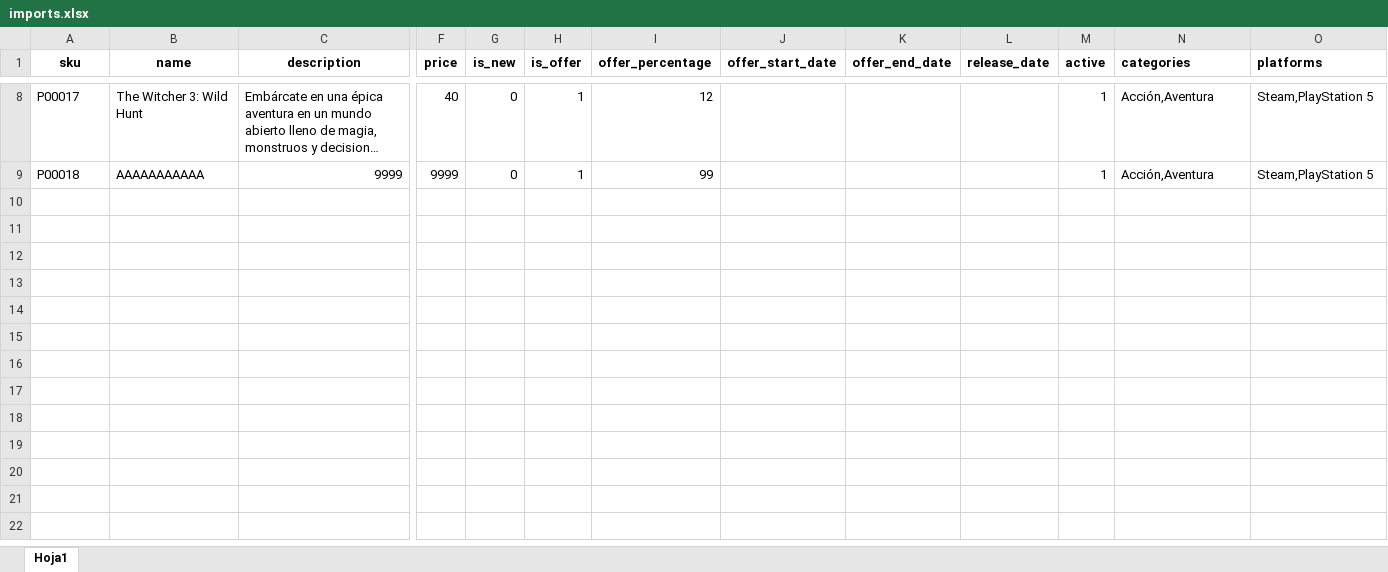
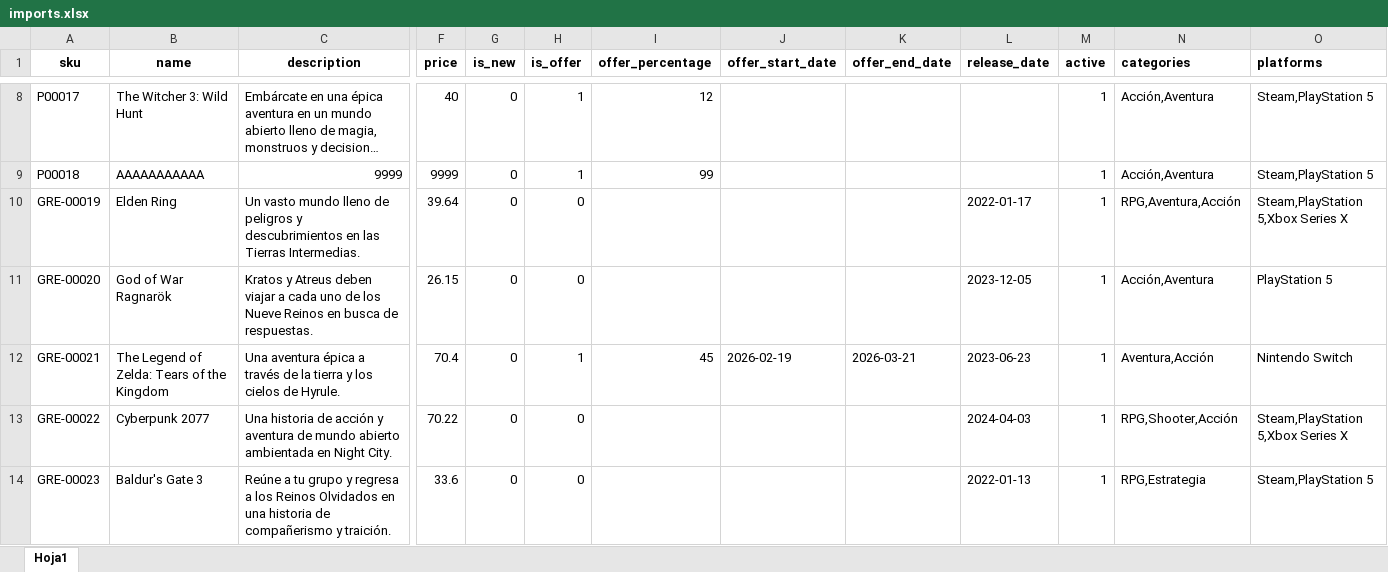
Before and after one commit to PI-2n/PI-Laravel, an Excel workbook: uploads/imports.xlsx, sheet Hoja1, drawn as a sheet; only a part is shown, gaps mark what is left out; long unchanged cells end in …; values as stored, in another font and other column widths than the file's, no borders; rows hold the shown columns only; the diff covers the shown part only; the diff names each change by its address in the sheet, - before the commit and + after, or states it on an @@ line.

```diff
--- a/uploads/imports.xlsx (sheet Hoja1)
+++ b/uploads/imports.xlsx (sheet Hoja1)
+row 10: GRE-00019 | Elden Ring | Un vasto mundo lleno de peligros y descubrimientos en las Tierras Intermedias. | 39.64 | 0 | 0 |  |  |  | 2022-01-17 | 1 | RPG,Aventura,Acción | Steam,PlayStation 5,Xbox Series X
+row 11: GRE-00020 | God of War Ragnarök | Kratos y Atreus deben viajar a cada uno de los Nueve Reinos en busca de respuestas. | 26.15 | 0 | 0 |  |  |  | 2023-12-05 | 1 | Acción,Aventura | PlayStation 5
+row 12: GRE-00021 | The Legend of Zelda: Tears of the Kingdom | Una aventura épica a través de la tierra y los cielos de Hyrule. | 70.4 | 0 | 1 | 45 | 2026-02-19 | 2026-03-21 | 2023-06-23 | 1 | Aventura,Acción | Nintendo Switch
+row 13: GRE-00022 | Cyberpunk 2077 | Una historia de acción y aventura de mundo abierto ambientada en Night City. | 70.22 | 0 | 0 |  |  |  | 2024-04-03 | 1 | RPG,Shooter,Acción | Steam,PlayStation 5,Xbox Series X
+row 14: GRE-00023 | Baldur's Gate 3 | Reúne a tu grupo y regresa a los Reinos Olvidados en una historia de compañerismo y traición. | 33.6 | 0 | 0 |  |  |  | 2022-01-13 | 1 | RPG,Estrategia | Steam,PlayStation 5
```
Also changed, not shown: 105 added rows and 1 edited cell elsewhere in this sheet, 1 other file.
